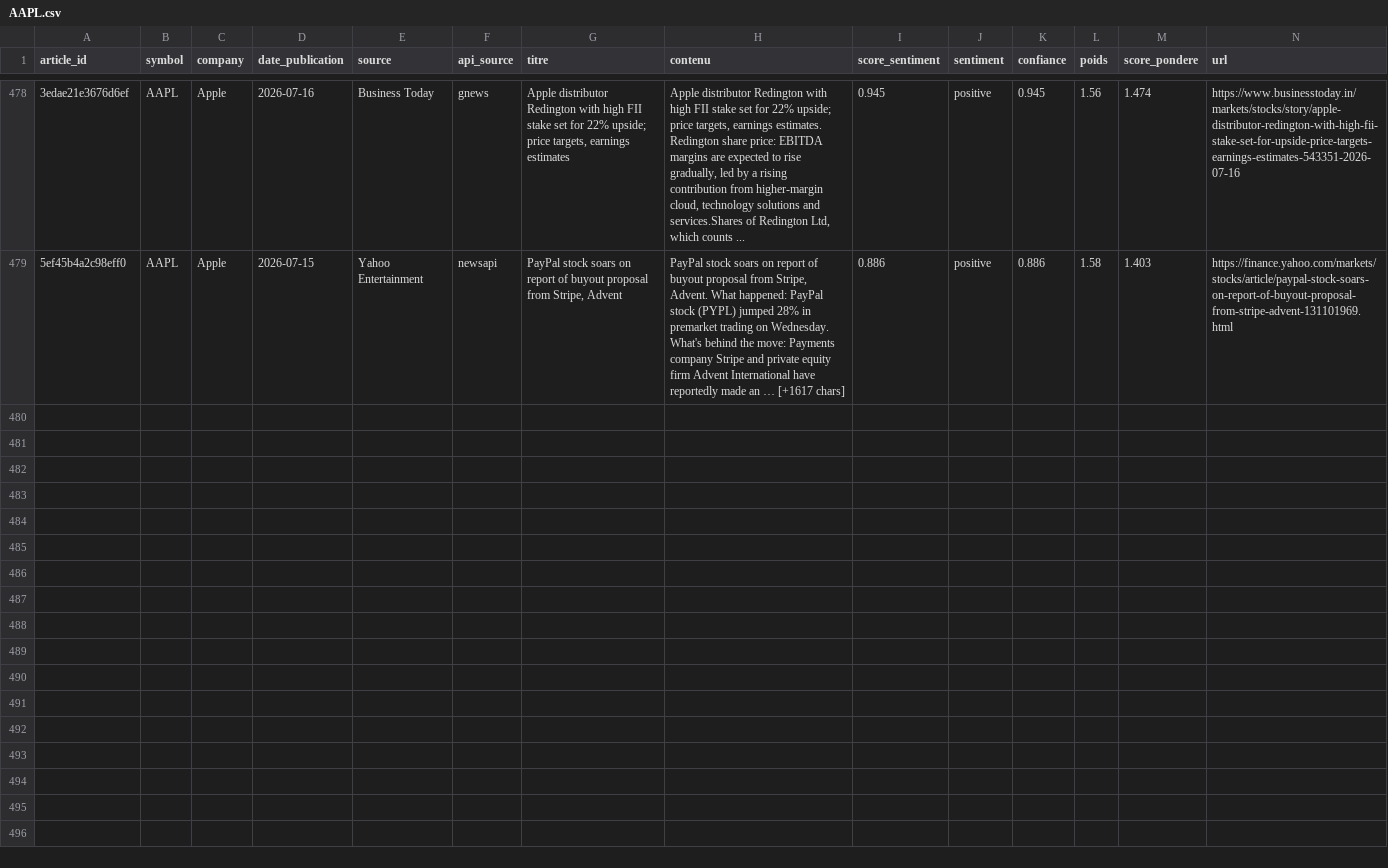
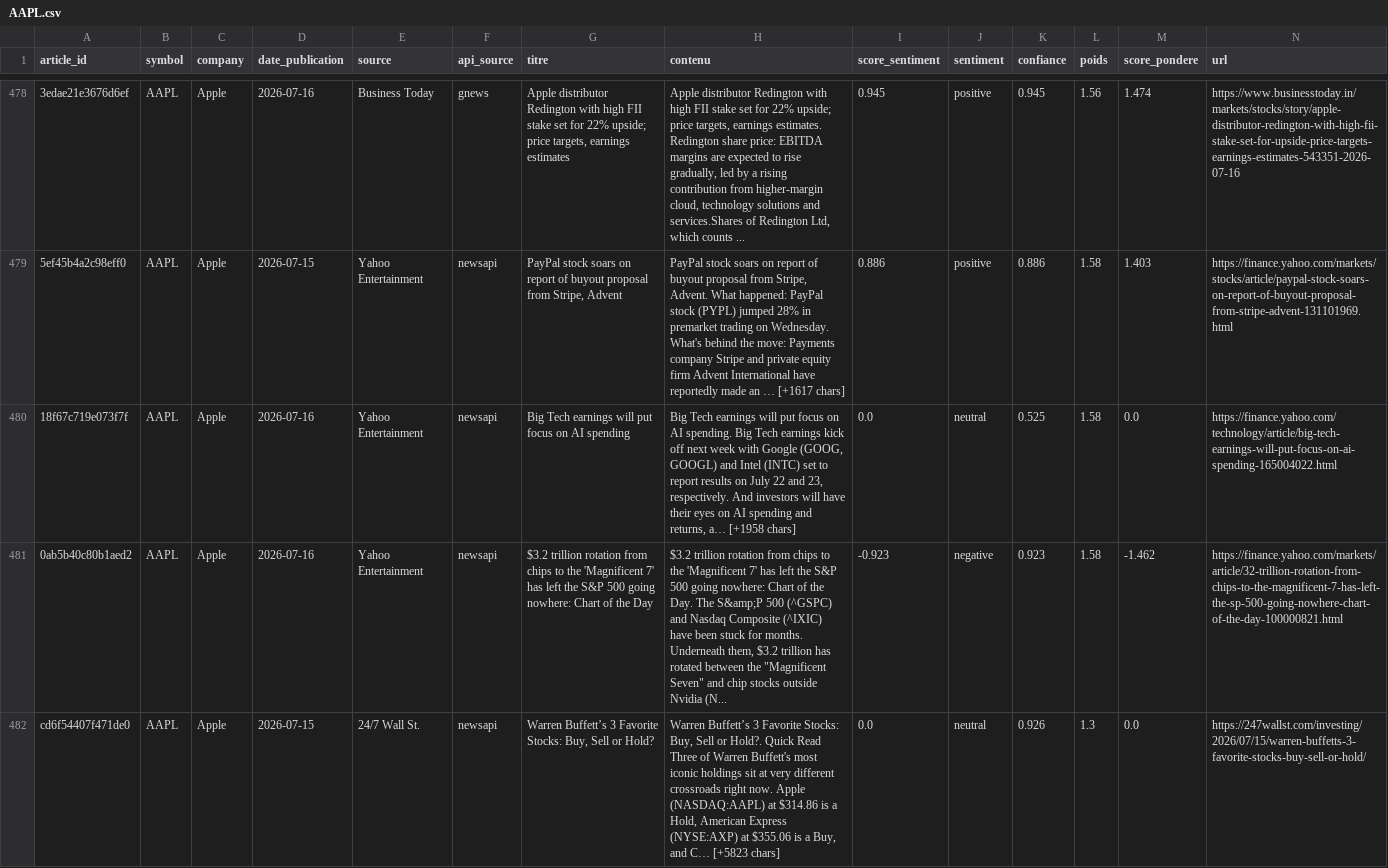
Before and after one commit to adam-hassen/stock-auto-update, a CSV file: data/articles_sentiment/AAPL.csv, drawn as a sheet; only a part is shown, gaps mark what is left out; rows hold the shown columns only; ↵ is a line break in a cell; the diff covers the shown part only; the diff names each change by its address in the sheet, - before the commit and + after, or states it on an @@ line.

```diff
--- a/data/articles_sentiment/AAPL.csv
+++ b/data/articles_sentiment/AAPL.csv
+row 480: 18f67c719e073f7f | AAPL | Apple | 2026-07-16 | Yahoo Entertainment | newsapi | Big Tech earnings will put focus on AI spending | Big Tech earnings will put focus on AI spending. Big Tech earnings kick off next week with Google (GOOG, GOOGL) and Intel (INTC) set to report results on July 22 and 23, respectively. And investors will have their eyes on AI spending and returns, a… [+1958 chars] | 0.0 | neutral | 0.525 | 1.58 | 0.0 | https://finance.yahoo.com/technology/article/big-tech-earnings-will-put-focus-on-ai-spending-165004022.html
+row 481: 0ab5b40c80b1aed2 | AAPL | Apple | 2026-07-16 | Yahoo Entertainment | newsapi | $3.2 trillion rotation from chips to the 'Magnificent 7' has left the S&P 500 going nowhere: Chart of the Day | $3.2 trillion rotation from chips to the 'Magnificent 7' has left the S&P 500 going nowhere: Chart of the Day. The S&amp;P 500 (^GSPC) and Nasdaq Composite (^IXIC) have been stuck for months. Underneath them, $3.2 trillion has rotated between the "Magnificent Seven" and chip stocks outside Nvidia (N... | -0.923 | negative | 0.923 | 1.58 | -1.462 | https://finance.yahoo.com/markets/article/32-trillion-rotation-from-chips-to-the-magnificent-7-has-left-the-sp-500-going-nowhere-chart-of-the-day-100000821.html
+row 482: cd6f54407f471de0 | AAPL | Apple | 2026-07-15 | 24/7 Wall St. | newsapi | Warren Buffett’s 3 Favorite Stocks: Buy, Sell or Hold? | Warren Buffett’s 3 Favorite Stocks: Buy, Sell or Hold?. Quick Read ↵ Three of Warren Buffett's most iconic holdings sit at very different crossroads right now. Apple (NASDAQ:AAPL) at $314.86 is a Hold, American Express (NYSE:AXP) at $355.06 is a Buy, and C… [+5823 chars] | 0.0 | neutral | 0.926 | 1.3 | 0.0 | https://247wallst.com/investing/2026/07/15/warren-buffetts-3-favorite-stocks-buy-sell-or-hold/
```
Also changed, not shown: 3 added rows elsewhere in this file, data/articles_sentiment/AMZN.csv, data/articles_sentiment/META.csv, 14 other files.
